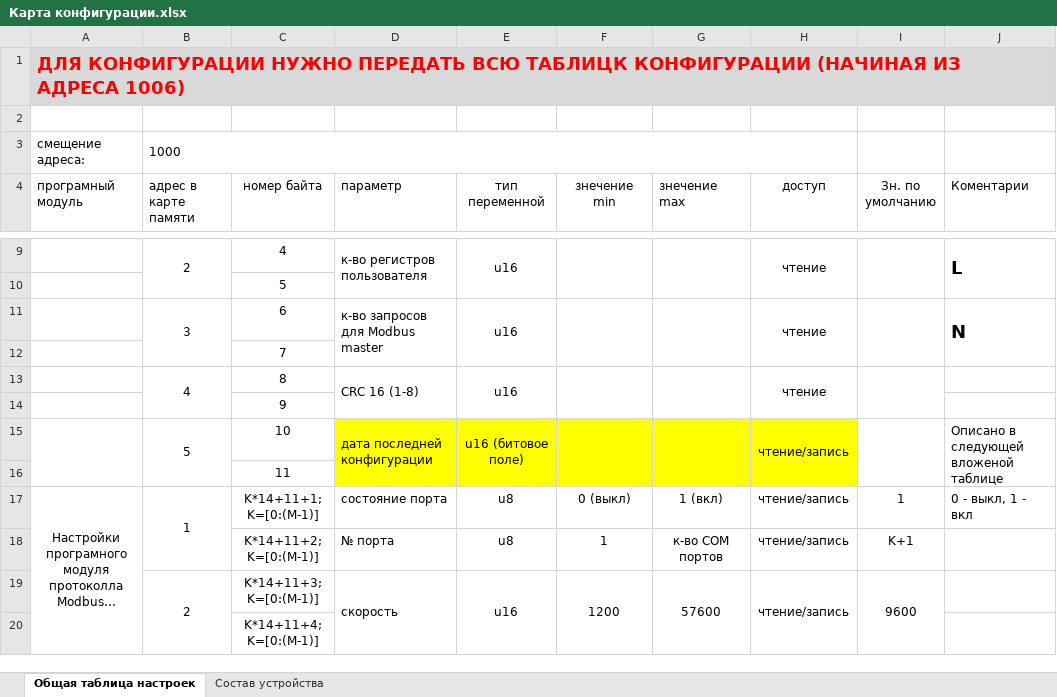
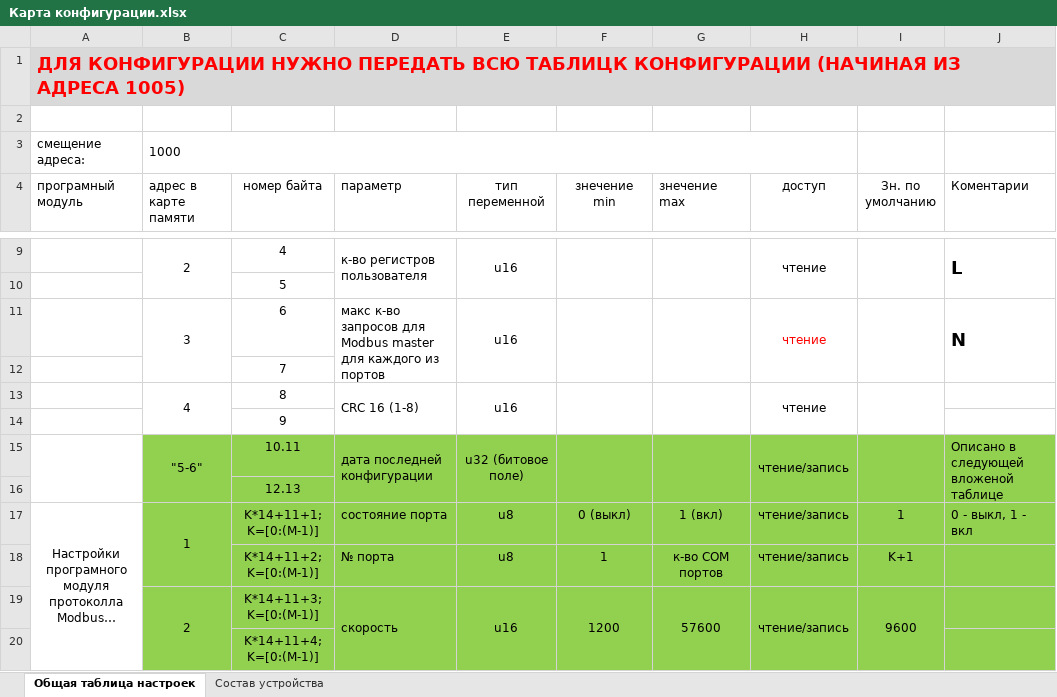
Before and after one commit to toschkin/MIO, an Excel workbook: Карта конфигурации.xlsx, sheet Общая таблица настроек, drawn as a sheet; only a part is shown, gaps mark what is left out; long unchanged cells end in …; values as stored, in another font and other column widths than the file's, no borders; the diff covers the shown part only; the diff names each change by its address in the sheet, - before the commit and + after, or states it on an @@ line.

Commit message:
device data map

```diff
--- a/Карта конфигурации.xlsx (sheet Общая таблица настроек)
+++ b/Карта конфигурации.xlsx (sheet Общая таблица настроек)
-A1 (програмный модуль): …ИЗ АДРЕСА 1006)
+A1 (програмный модуль): …ИЗ АДРЕСА 1005)
-D11 (параметр): к-во запросов для Modbus master
+D11 (параметр): макс к-во запросов для Modbus master для каждого из портов
-H11 text colour: black
+H11 text colour: #FF0000
-B15 (адрес в карте памяти): 5
+B15 (адрес в карте памяти): "5-6"
-B15:C16 fill: none
+B15:C16 fill: #92D050
-C15 (номер байта): 10
+C15 (номер байта): 10.11
-D15:H16 fill: #FFFF00
+D15:H16 fill: #92D050
-E15 (тип переменной): u16 (битовое поле)
+E15 (тип переменной): u32 (битовое поле)
-I15:J16 fill: none
+I15:J16 fill: #92D050
-C16 (номер байта): 11
+C16 (номер байта): 12.13
-B17:J20 fill: none
+B17:J20 fill: #92D050
```
Also changed, not shown: 4 edited cells and cell formats elsewhere in this sheet, sheet Состав устройства, 6 other files.
